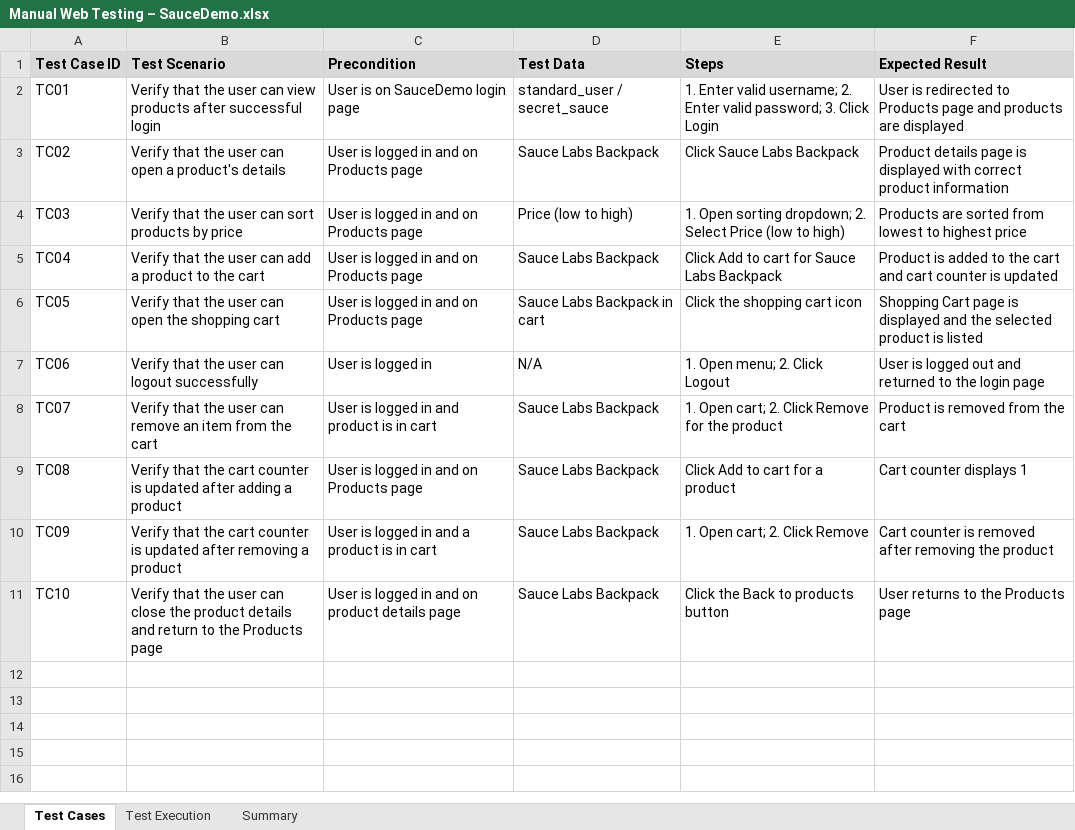
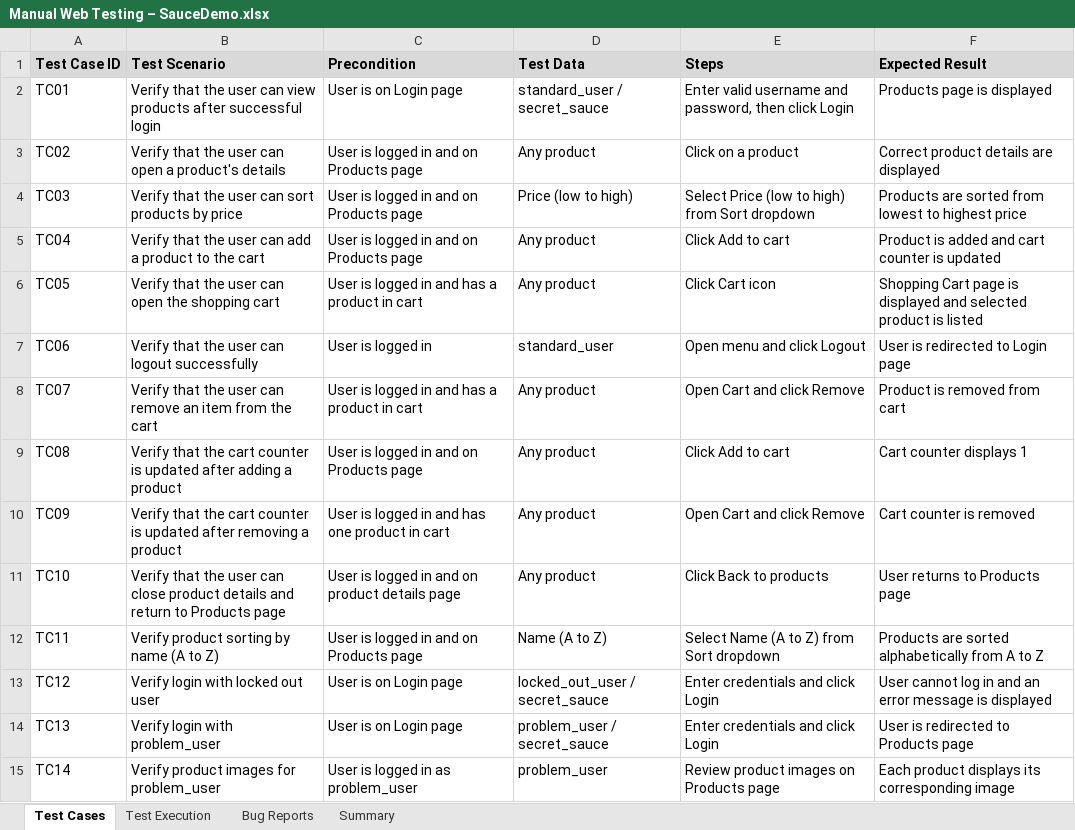
Before and after one commit to mariomagdykalta/Manual-Web-Testing-SauceDemo, an Excel workbook: Manual Web Testing – SauceDemo.xlsx, sheet Test Cases, drawn as a sheet; only a part is shown; values as stored, in another font and other column widths than the file's, no borders; charts and pictures not drawn; the diff covers the shown part only; the diff names each change by its address in the sheet, - before the commit and + after, or states it on an @@ line.

Commit message:
Update SauceDemo test results and execution

```diff
--- a/Manual Web Testing – SauceDemo.xlsx (sheet Test Cases)
+++ b/Manual Web Testing – SauceDemo.xlsx (sheet Test Cases)
+sheet tab: Bug Reports
-C2 (Precondition): User is on SauceDemo login page
+C2 (Precondition): User is on Login page
-E2 (Steps): 1. Enter valid username; 2. Enter valid password; 3. Click Login
+E2 (Steps): Enter valid username and password, then click Login
-F2 (Expected Result): User is redirected to Products page and products are displayed
+F2 (Expected Result): Products page is displayed
-D3 (Test Data): Sauce Labs Backpack
+D3 (Test Data): Any product
-E3 (Steps): Click Sauce Labs Backpack
+E3 (Steps): Click on a product
-F3 (Expected Result): Product details page is displayed with correct product information
+F3 (Expected Result): Correct product details are displayed
-E4 (Steps): 1. Open sorting dropdown; 2. Select Price (low to high)
+E4 (Steps): Select Price (low to high) from Sort dropdown
-D5 (Test Data): Sauce Labs Backpack
+D5 (Test Data): Any product
-E5 (Steps): Click Add to cart for Sauce Labs Backpack
+E5 (Steps): Click Add to cart
-F5 (Expected Result): …is added to the cart and cart…
+F5 (Expected Result): …is added and cart…
-C6 (Precondition): User is logged in and on Products page
+C6 (Precondition): User is logged in and has a product in cart
-D6 (Test Data): Sauce Labs Backpack in cart
+D6 (Test Data): Any product
-E6 (Steps): Click the shopping cart icon
+E6 (Steps): Click Cart icon
-F6 (Expected Result): …displayed and the selected product…
+F6 (Expected Result): …displayed and selected product…
-D7 (Test Data): N/A
+D7 (Test Data): standard_user
-E7 (Steps): 1. Open menu; 2. Click Logout
+E7 (Steps): Open menu and click Logout
-F7 (Expected Result): User is logged out and returned to the login page
+F7 (Expected Result): User is redirected to Login page
-C8 (Precondition): User is logged in and product is in cart
+C8 (Precondition): User is logged in and has a product in cart
-D8:D11 (Test Data): Sauce Labs Backpack
+D8:D11 (Test Data): Any product
-E8 (Steps): 1. Open cart; 2. Click Remove for the product
+E8 (Steps): Open Cart and click Remove
-F8 (Expected Result): Product is removed from the cart
+F8 (Expected Result): Product is removed from cart
-E9 (Steps): Click Add to cart for a product
+E9 (Steps): Click Add to cart
-C10 (Precondition): User is logged in and a product is in cart
+C10 (Precondition): User is logged in and has one product in cart
-E10 (Steps): 1. Open cart; 2. Click Remove
+E10 (Steps): Open Cart and click Remove
-F10 (Expected Result): Cart counter is removed after removing the product
+F10 (Expected Result): Cart counter is removed
-B11 (Test Scenario): …can close the product details and return to the Products page
+B11 (Test Scenario): …can close product details and return to Products page
-E11 (Steps): Click the Back to products button
+E11 (Steps): Click Back to products
-F11 (Expected Result): User returns to the Products page
+F11 (Expected Result): User returns to Products page
+row 12: TC11 | Verify product sorting by name (A to Z) | User is logged in and on Products page | Name (A to Z) | Select Name (A to Z) from Sort dropdown | Products are sorted alphabetically from A to Z
+row 13: TC12 | Verify login with locked out user | User is on Login page | locked_out_user / secret_sauce | Enter credentials and click Login | User cannot log in and an error message is displayed
+row 14: TC13 | Verify login with problem_user | User is on Login page | problem_user / secret_sauce | Enter credentials and click Login | User is redirected to Products page
+row 15: TC14 | Verify product images for problem_user | User is logged in as problem_user | problem_user | Review product images on Products page | Each product displays its corresponding image
```
Also changed, not shown: 6 added rows elsewhere in this sheet, sheet Test Execution, sheet Summary, charts or pictures.
